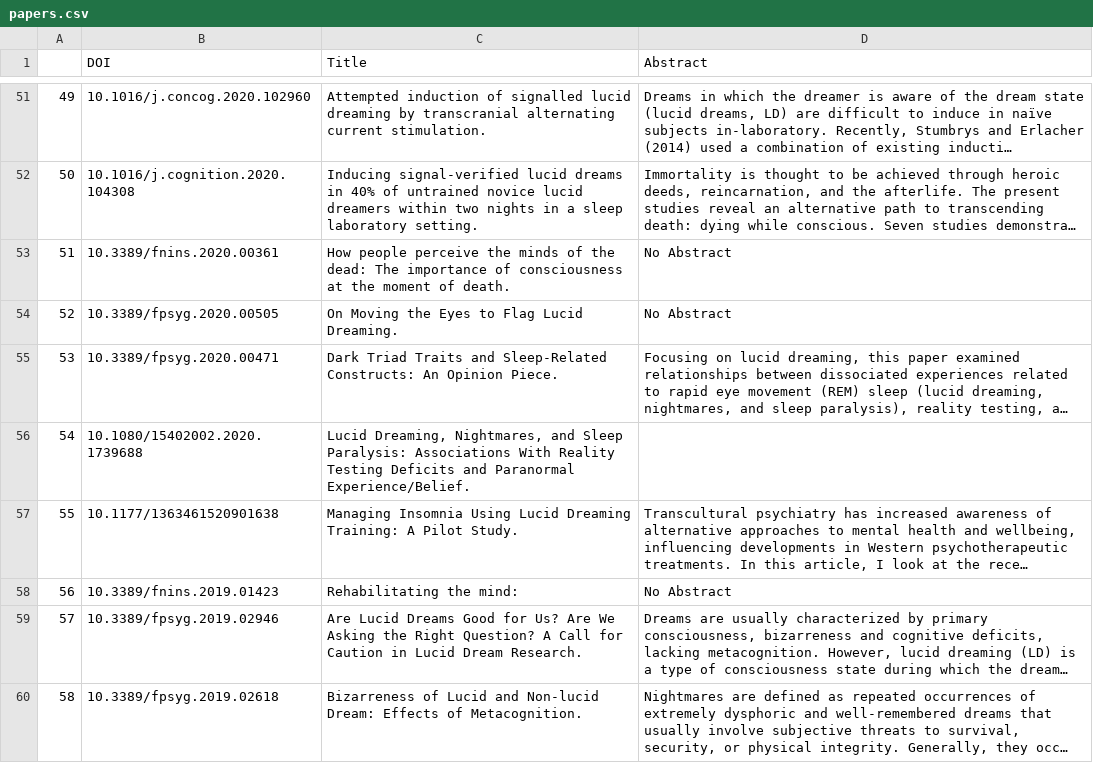
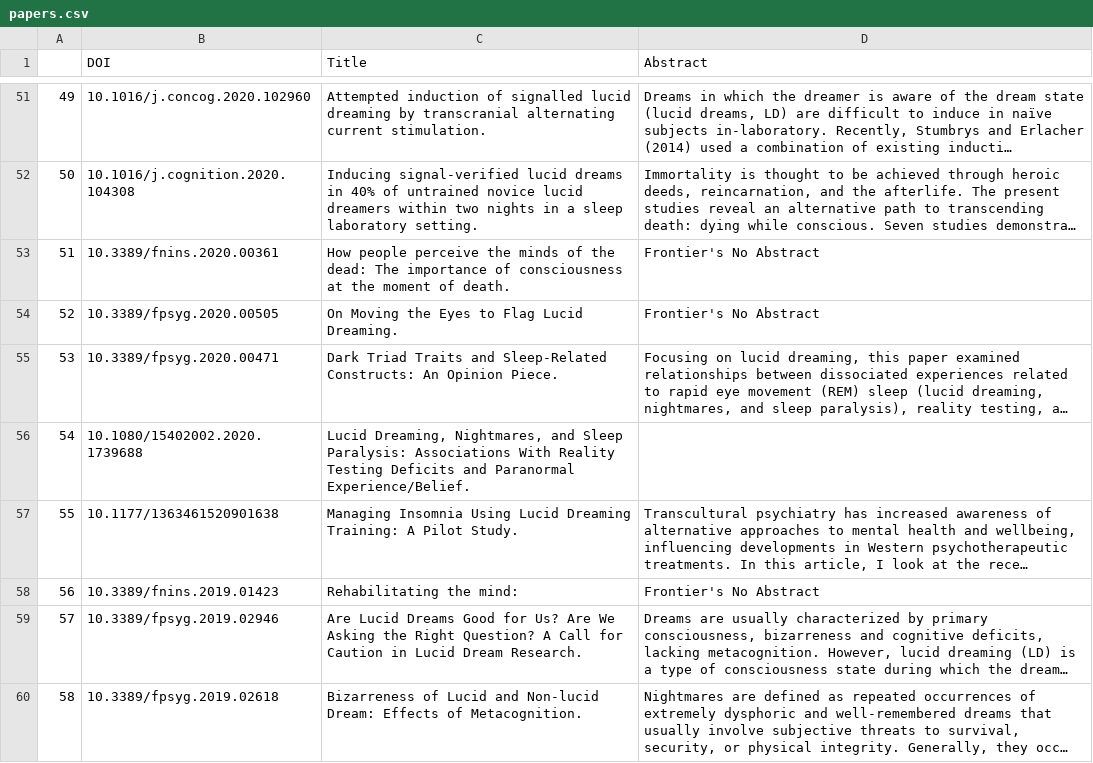
Before and after one commit to neil-agrawal1/meta-analysis-webscraper, a CSV file: papers.csv, drawn as a sheet; only a part is shown, gaps mark what is left out; long unchanged cells end in …; the diff covers the shown part only; the diff names each change by its address in the sheet, - before the commit and + after, or states it on an @@ line.

Commit message:
adding more functionality with the abstract collection, also removed duplicates in apadois. need to finish making a functioning apa collection script and then join them with the rest of the papers

```diff
--- a/papers.csv
+++ b/papers.csv
-D53:D54 (Abstract): No Abstract
+D53:D54 (Abstract): Frontier's No Abstract
-D58 (Abstract): No Abstract
+D58 (Abstract): Frontier's No Abstract
```
Also changed, not shown: 17 edited cells elsewhere in this file, apadois.csv, 4 other files.
